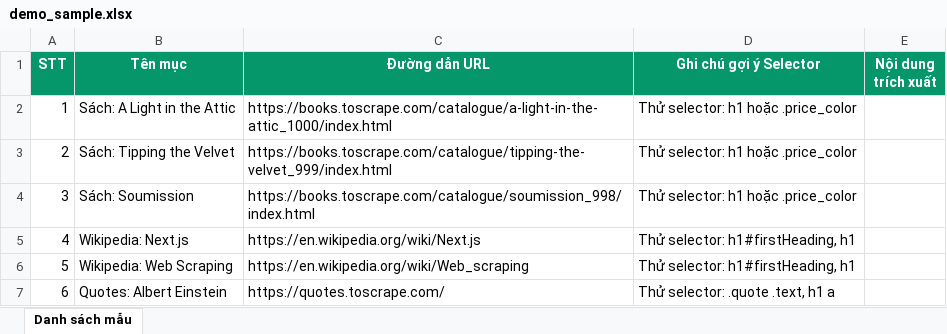
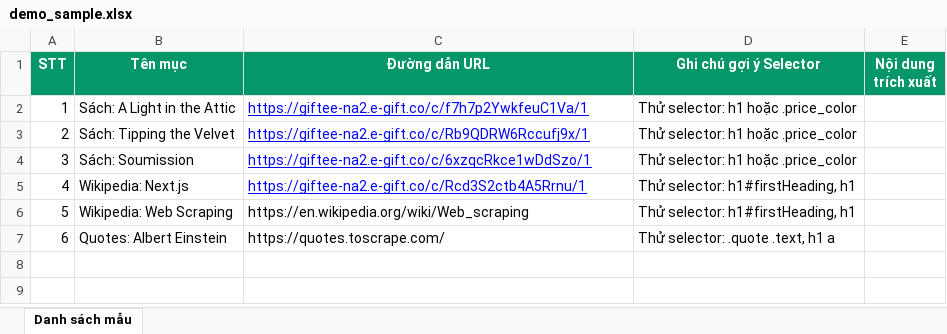
Before and after one commit to lehung1109/excel-flow, an Excel workbook: demo_sample.xlsx, sheet Danh sách mẫu, drawn as a sheet; values as stored, in another font and other column widths than the file's, no borders; the diff names each change by its address in the sheet, - before the commit and + after, or states it on an @@ line.

```diff
--- a/demo_sample.xlsx (sheet Danh sách mẫu)
+++ b/demo_sample.xlsx (sheet Danh sách mẫu)
-C2 (Đường dẫn URL): https://books.toscrape.com/catalogue/a-light-in-the-attic_1000/index.html
+C2 (Đường dẫn URL): https://giftee-na2.e-gift.co/c/f7h7p2YwkfeuC1Va/1
@@ C2:C5 underline: off → on, text colour: black → #0000FF @@
-C3 (Đường dẫn URL): https://books.toscrape.com/catalogue/tipping-the-velvet_999/index.html
+C3 (Đường dẫn URL): https://giftee-na2.e-gift.co/c/Rb9QDRW6Rccufj9x/1
-C4 (Đường dẫn URL): https://books.toscrape.com/catalogue/soumission_998/index.html
+C4 (Đường dẫn URL): https://giftee-na2.e-gift.co/c/6xzqcRkce1wDdSzo/1
-C5 (Đường dẫn URL): https://en.wikipedia.org/wiki/Next.js
+C5 (Đường dẫn URL): https://giftee-na2.e-gift.co/c/Rcd3S2ctb4A5Rrnu/1
```
Also changed, not shown: 1 other file.
